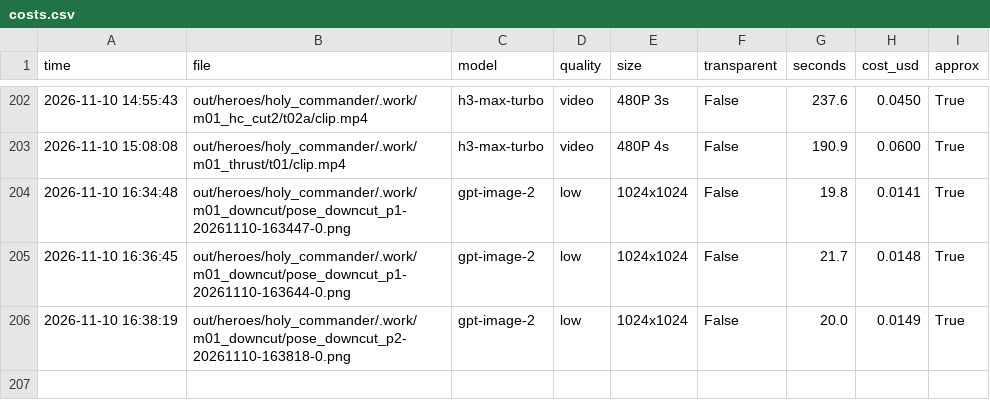
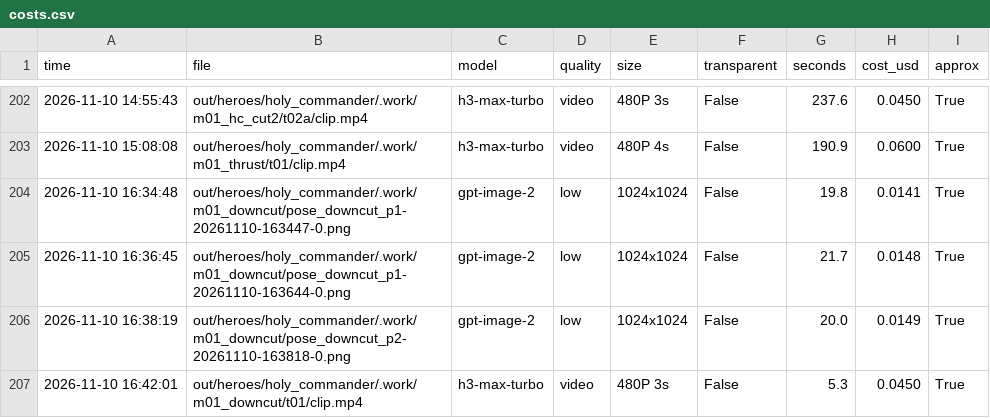
Before and after one commit to vinhtran6686/fal-lab, a CSV file: out/costs.csv, drawn as a sheet; only a part is shown, gaps mark what is left out.

```diff
--- a/out/costs.csv
+++ b/out/costs.csv
@@ -206 +206,2 @@ time,file,model,quality,size,transparent,seconds,cost_usd,approx
 2026-11-10 16:38:19,out/heroes/holy_commander/.work/m01_downcut/pose_downcut_p2-20261110-163818-0.png,gpt-image-2,low,1024x1024,False,20.0,0.0149,True
+2026-11-10 16:42:01,out/heroes/holy_commander/.work/m01_downcut/t01/clip.mp4,h3-max-turbo,video,480P 3s,False,5.3,0.0450,True
```
Also changed, not shown: 4 other files.
